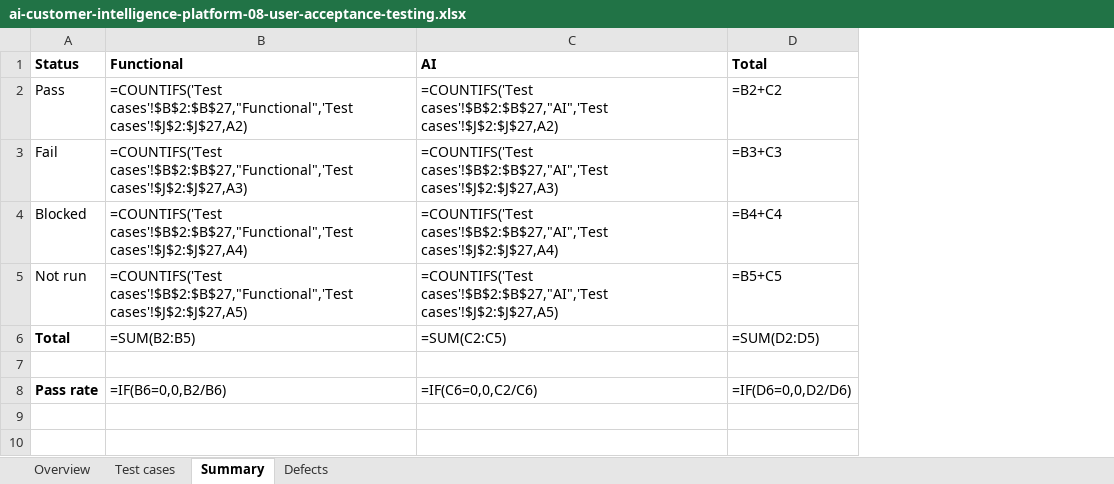
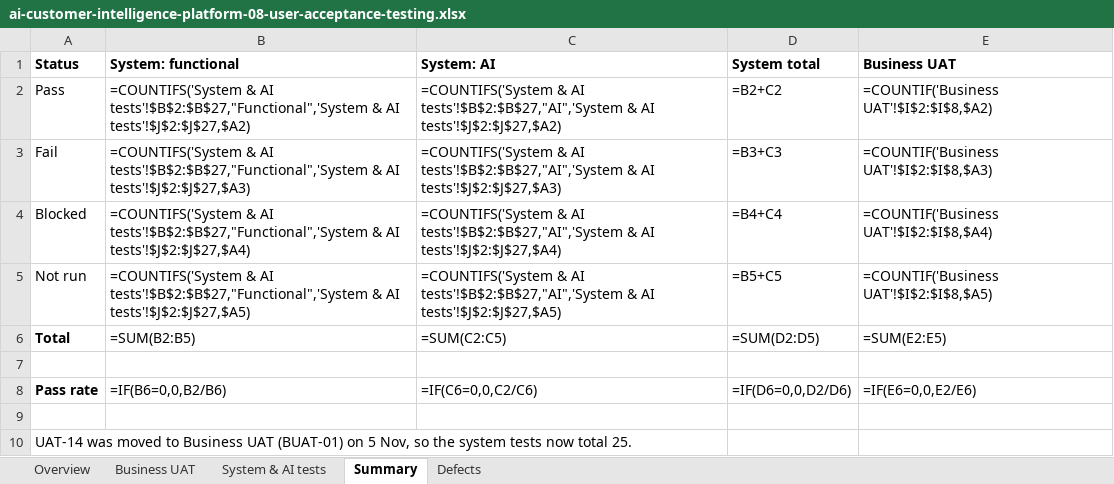
Before and after one commit to tezla-timemachine/ai-customer-intelligence-platform, an Excel workbook: docs/ai-customer-intelligence-platform-08-user-acceptance-testing.xlsx, sheet Summary, drawn as a sheet; values as stored, in another font and other column widths than the file's, no borders; formulas without a stored value are shown as written; the diff names each change by its address in the sheet, - before the commit and + after, or states it on an @@ line.

```diff
--- a/docs/ai-customer-intelligence-platform-08-user-acceptance-testing.xlsx (sheet Summary)
+++ b/docs/ai-customer-intelligence-platform-08-user-acceptance-testing.xlsx (sheet Summary)
-sheet tab: Test cases
+sheet tab: Business UAT
+sheet tab: System & AI tests
+column E (Business UAT), rows 2-8: =COUNTIF('Business UAT'!$I$2:$I$8,$A2) | =COUNTIF('Business UAT'!$I$2:$I$8,$A3) | =COUNTIF('Business UAT'!$I$2:$I$8,$A4) | =COUNTIF('Business UAT'!$I$2:$I$8,$A5) | =SUM(E2:E5) |  | =IF(E6=0,0,E2/E6)
-B1: Functional
+B1: System: functional
-C1: AI
+C1: System: AI
-D1: Total
+D1: System total
-B2 (System: functional): =COUNTIFS('Test cases'!$B$2:$B$27,"Functional",'Test cases'!$J$2:$J$27,A2)
+B2 (System: functional): =COUNTIFS('System & AI tests'!$B$2:$B$27,"Functional",'System & AI tests'!$J$2:$J$27,$A2)
-C2 (System: AI): =COUNTIFS('Test cases'!$B$2:$B$27,"AI",'Test cases'!$J$2:$J$27,A2)
+C2 (System: AI): =COUNTIFS('System & AI tests'!$B$2:$B$27,"AI",'System & AI tests'!$J$2:$J$27,$A2)
-B3 (System: functional): =COUNTIFS('Test cases'!$B$2:$B$27,"Functional",'Test cases'!$J$2:$J$27,A3)
+B3 (System: functional): =COUNTIFS('System & AI tests'!$B$2:$B$27,"Functional",'System & AI tests'!$J$2:$J$27,$A3)
-C3 (System: AI): =COUNTIFS('Test cases'!$B$2:$B$27,"AI",'Test cases'!$J$2:$J$27,A3)
+C3 (System: AI): =COUNTIFS('System & AI tests'!$B$2:$B$27,"AI",'System & AI tests'!$J$2:$J$27,$A3)
-B4 (System: functional): =COUNTIFS('Test cases'!$B$2:$B$27,"Functional",'Test cases'!$J$2:$J$27,A4)
+B4 (System: functional): =COUNTIFS('System & AI tests'!$B$2:$B$27,"Functional",'System & AI tests'!$J$2:$J$27,$A4)
-C4 (System: AI): =COUNTIFS('Test cases'!$B$2:$B$27,"AI",'Test cases'!$J$2:$J$27,A4)
+C4 (System: AI): =COUNTIFS('System & AI tests'!$B$2:$B$27,"AI",'System & AI tests'!$J$2:$J$27,$A4)
-B5 (System: functional): =COUNTIFS('Test cases'!$B$2:$B$27,"Functional",'Test cases'!$J$2:$J$27,A5)
+B5 (System: functional): =COUNTIFS('System & AI tests'!$B$2:$B$27,"Functional",'System & AI tests'!$J$2:$J$27,$A5)
-C5 (System: AI): =COUNTIFS('Test cases'!$B$2:$B$27,"AI",'Test cases'!$J$2:$J$27,A5)
+C5 (System: AI): =COUNTIFS('System & AI tests'!$B$2:$B$27,"AI",'System & AI tests'!$J$2:$J$27,$A5)
+row 9: (empty)
+row 10: UAT-14 was moved to Business UAT (BUAT-01) on 5 Nov, so the system tests now total 25.
```
Also changed, not shown: sheet Business UAT, sheet Overview, 13 other files.
